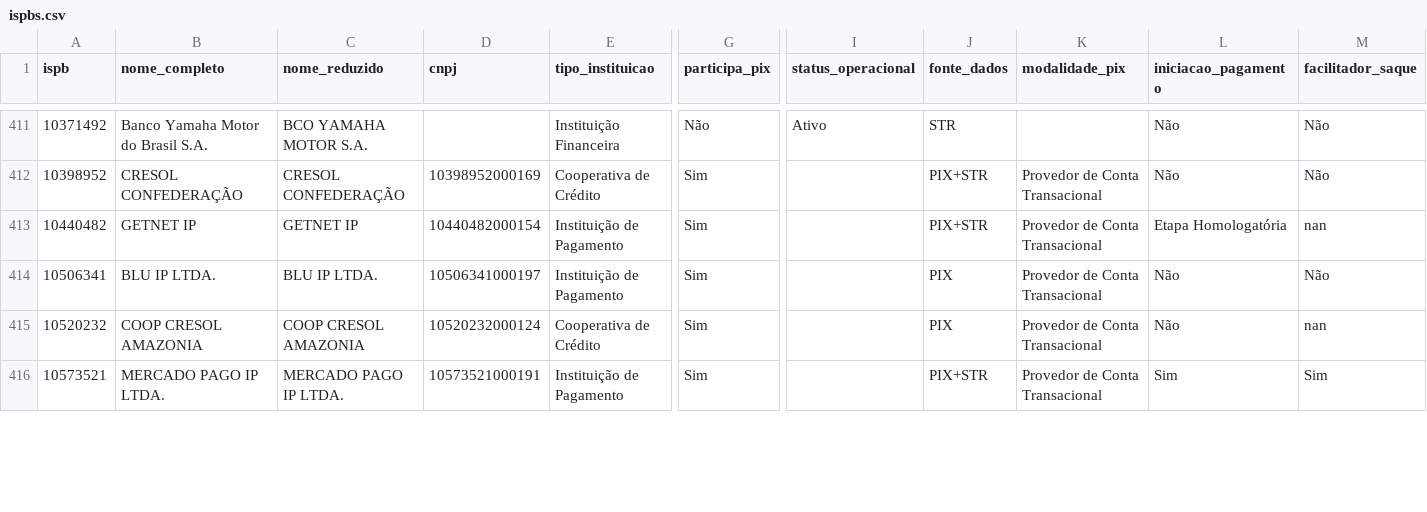
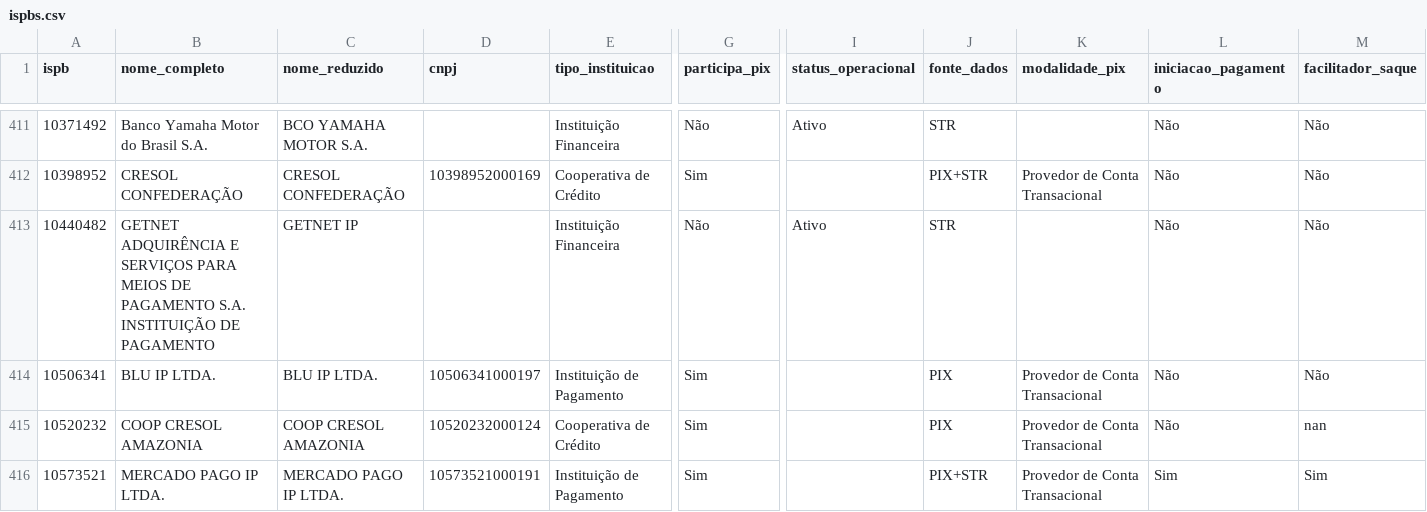
Before and after one commit to antoniopaolillo/brasil-ispb-database, a CSV file: data/ispbs.csv, drawn as a sheet; only a part is shown, gaps mark what is left out; the diff names each change by its address in the sheet, - before the commit and + after, or states it on an @@ line.

```diff
--- a/data/ispbs.csv
+++ b/data/ispbs.csv
-B413 (nome_completo): GETNET IP
+B413 (nome_completo): GETNET ADQUIRÊNCIA E SERVIÇOS PARA MEIOS DE PAGAMENTO S.A. INSTITUIÇÃO DE PAGAMENTO
-D413 (cnpj): 10440482000154
+D413 (cnpj): (empty)
-E413 (tipo_instituicao): Instituição de Pagamento
+E413 (tipo_instituicao): Instituição Financeira
-G413 (participa_pix): Sim
+G413 (participa_pix): Não
-I413 (status_operacional): (empty)
+I413 (status_operacional): Ativo
-J413 (fonte_dados): PIX+STR
+J413 (fonte_dados): STR
-K413 (modalidade_pix): Provedor de Conta Transacional
+K413 (modalidade_pix): (empty)
-L413 (iniciacao_pagamento): Etapa Homologatória
+L413 (iniciacao_pagamento): Não
-M413 (facilitador_saque): nan
+M413 (facilitador_saque): Não
```
Also changed, not shown: 2 other files.
